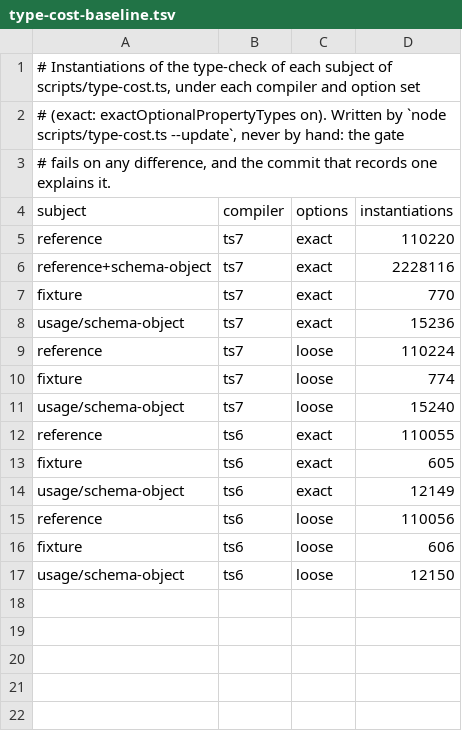
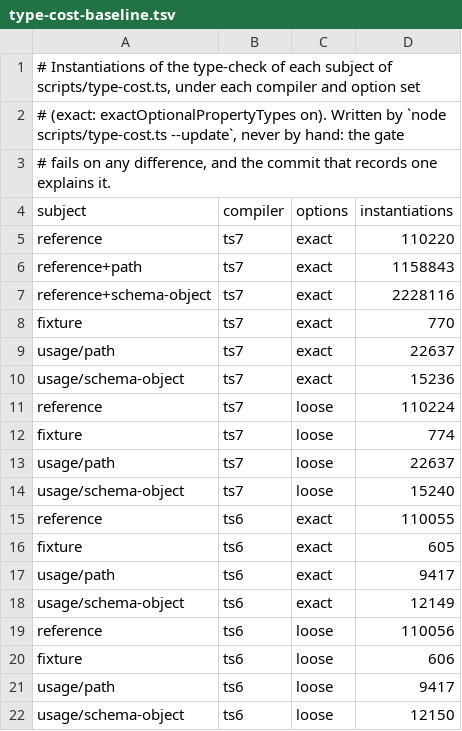
Before and after one commit to Eoth/yaltaan, a TSV file: docs/type-cost-baseline.tsv, drawn as a sheet.

Commit message:
feat(core): type a path by what a type holds, and the value at a path
A typo in a path waited for a test or a user. Path<T> is every path T holds, and TypeScript now says Did you mean
"address"; PathValue<T, P> is the value there, with undefined where a step may hold nothing. Path without an argument
is the type it was, and Path<T> is assignable to it, so no existing use changes.

Past 8 segments any segment is accepted and the value is unknown; Path<T, 3> stops earlier, for a model too wide to
list: 168,420 paths compile in 16 s and 2.3 GB without a word, and a type cannot count them.

Type cost, added to a fixture, TypeScript 7 / 6.0: 21,867 / 8,812 instantiations for ceilings of 24,100 / 9,700. Time
with this usage in each of 2,000 files, alone: +855 % for a budget of +900 %: little room left.

```diff
--- a/docs/type-cost-baseline.tsv
+++ b/docs/type-cost-baseline.tsv
@@ -5,4 +5,6 @@ subject	compiler	options	instantiations
 reference	ts7	exact	110220
+reference+path	ts7	exact	1158843
 reference+schema-object	ts7	exact	2228116
 fixture	ts7	exact	770
+usage/path	ts7	exact	22637
 usage/schema-object	ts7	exact	15236
@@ -10,2 +12,3 @@ reference	ts7	loose	110224
 fixture	ts7	loose	774
+usage/path	ts7	loose	22637
 usage/schema-object	ts7	loose	15240
@@ -13,2 +16,3 @@ reference	ts6	exact	110055
 fixture	ts6	exact	605
+usage/path	ts6	exact	9417
 usage/schema-object	ts6	exact	12149
@@ -16,2 +20,3 @@ reference	ts6	loose	110056
 fixture	ts6	loose	606
+usage/path	ts6	loose	9417
 usage/schema-object	ts6	loose	12150
```
Also changed, not shown: bench/types/ceilings.tsv, 8 other files.
